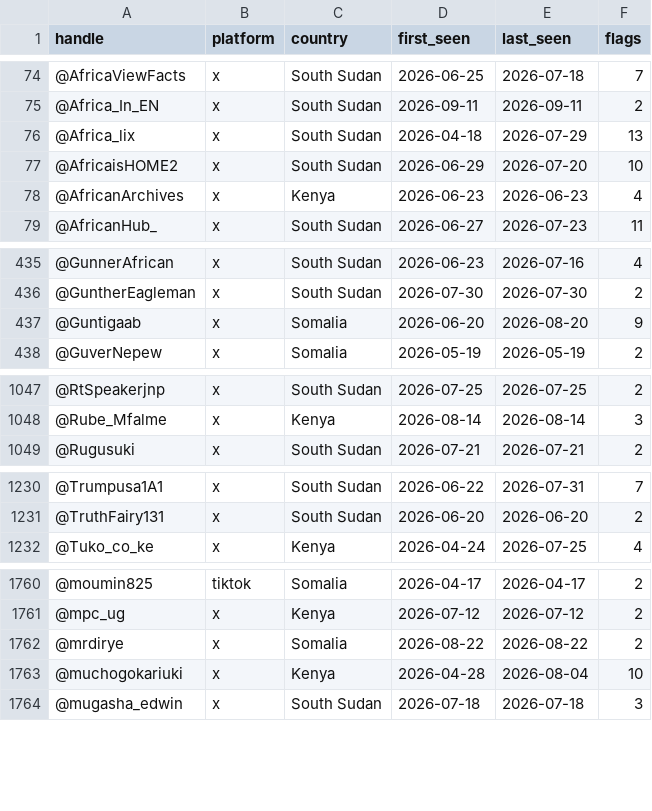
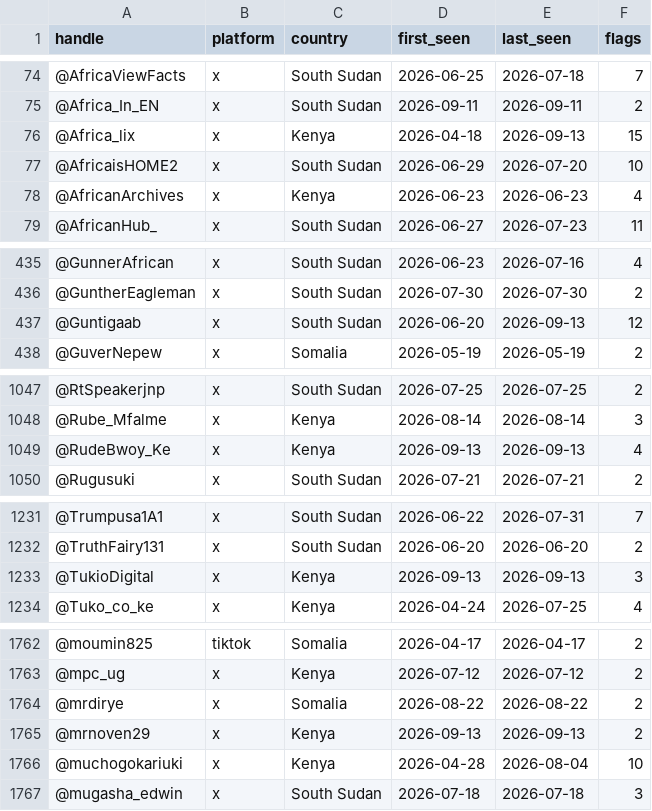
Before and after one commit to KSvend/IRIS, a CSV file: monitoring/autolearn/toxic_handles.csv, drawn as a sheet; only a part is shown, gaps mark what is left out; the diff covers the shown part only.

```diff
--- a/monitoring/autolearn/toxic_handles.csv
+++ b/monitoring/autolearn/toxic_handles.csv
@@ -75,3 +75,3 @@ handle,platform,country,first_seen,last_seen,flags
 @Africa_In_EN,x,South Sudan,2026-09-11,2026-09-11,2
-@Africa_lix,x,South Sudan,2026-04-18,2026-07-29,13
+@Africa_lix,x,Kenya,2026-04-18,2026-09-13,15
 @AfricaisHOME2,x,South Sudan,2026-06-29,2026-07-20,10
@@ -436,3 +436,3 @@ handle,platform,country,first_seen,last_seen,flags
 @GuntherEagleman,x,South Sudan,2026-07-30,2026-07-30,2
-@Guntigaab,x,Somalia,2026-06-20,2026-08-20,9
+@Guntigaab,x,South Sudan,2026-06-20,2026-09-13,12
 @GuverNepew,x,Somalia,2026-05-19,2026-05-19,2
@@ -1048,2 +1048,3 @@ handle,platform,country,first_seen,last_seen,flags
 @Rube_Mfalme,x,Kenya,2026-08-14,2026-08-14,3
+@RudeBwoy_Ke,x,Kenya,2026-09-13,2026-09-13,4
 @Rugusuki,x,South Sudan,2026-07-21,2026-07-21,2
@@ -1231,2 +1232,3 @@ handle,platform,country,first_seen,last_seen,flags
 @TruthFairy131,x,South Sudan,2026-06-20,2026-06-20,2
+@TukioDigital,x,Kenya,2026-09-13,2026-09-13,3
 @Tuko_co_ke,x,Kenya,2026-04-24,2026-07-25,4
@@ -1762,2 +1764,3 @@ handle,platform,country,first_seen,last_seen,flags
 @mrdirye,x,Somalia,2026-08-22,2026-08-22,2
+@mrnoven29,x,Kenya,2026-09-13,2026-09-13,2
 @muchogokariuki,x,Kenya,2026-04-28,2026-08-04,10
```
Also changed, not shown: 6 edited cells elsewhere in this file, monitoring/autolearn/learned_keywords_hs.csv, monitoring/autolearn/narrative_discoveries.csv, 7 other files.
